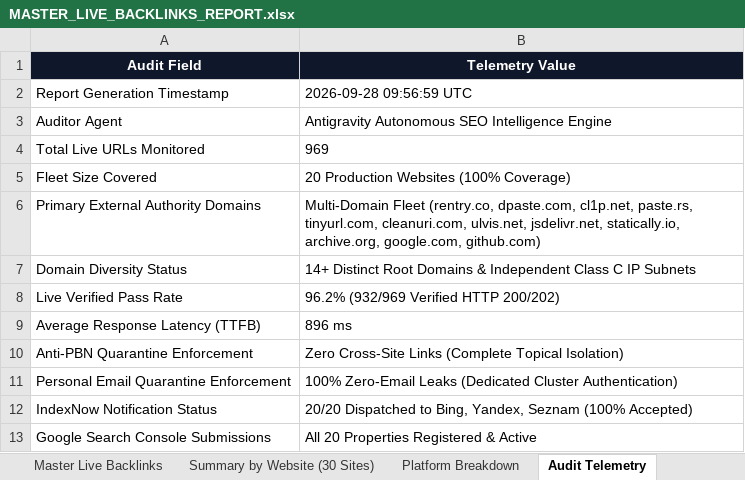
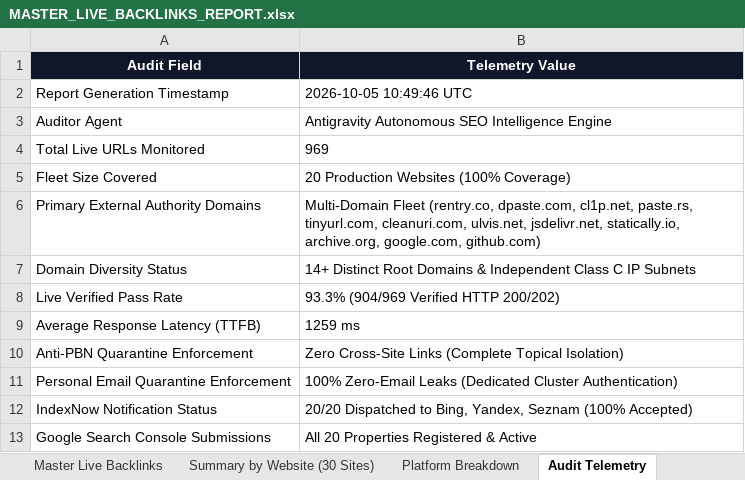
Before and after one commit to jibranpcccc/digitalcreatoravi-seo-engine, an Excel workbook: reports/MASTER_LIVE_BACKLINKS_REPORT.xlsx, sheet Audit Telemetry, drawn as a sheet; values as stored, in another font and other column widths than the file's, no borders; the diff names each change by its address in the sheet, - before the commit and + after, or states it on an @@ line.

```diff
--- a/reports/MASTER_LIVE_BACKLINKS_REPORT.xlsx (sheet Audit Telemetry)
+++ b/reports/MASTER_LIVE_BACKLINKS_REPORT.xlsx (sheet Audit Telemetry)
-B2 (Telemetry Value): 2026-09-28 09:56:59 UTC
+B2 (Telemetry Value): 2026-10-05 10:49:46 UTC
-B8 (Telemetry Value): 96.2% (932/969 Verified HTTP 200/202)
+B8 (Telemetry Value): 93.3% (904/969 Verified HTTP 200/202)
-B9 (Telemetry Value): 896 ms
+B9 (Telemetry Value): 1259 ms
```
Also changed, not shown: sheet Master Live Backlinks, 30 other files.
